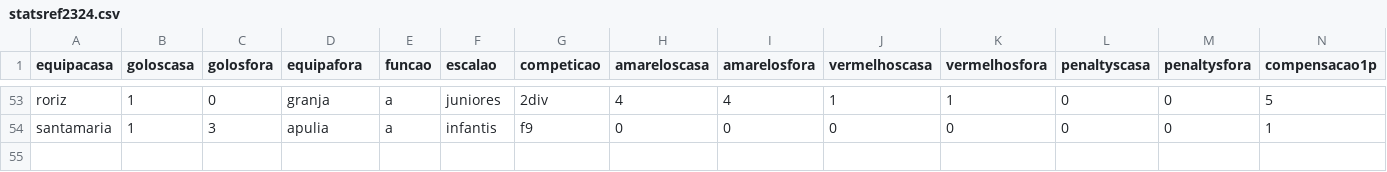
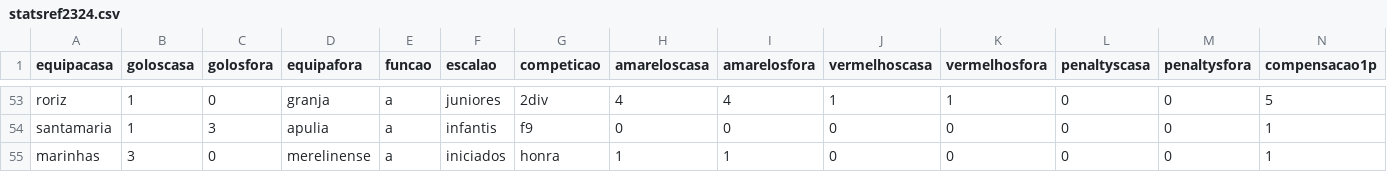
Before and after one commit to HugoRochartk/RefereeAnalysis, a CSV file: datasets/statsref2324.csv, drawn as a sheet; only a part is shown, gaps mark what is left out; rows hold the shown columns only; the diff names each change by its address in the sheet, - before the commit and + after, or states it on an @@ line.

Commit message:
update

```diff
--- a/datasets/statsref2324.csv
+++ b/datasets/statsref2324.csv
+row 55: marinhas | 3 | 0 | merelinense | a | iniciados | honra | 1 | 1 | 0 | 0 | 0 | 0 | 1
```
